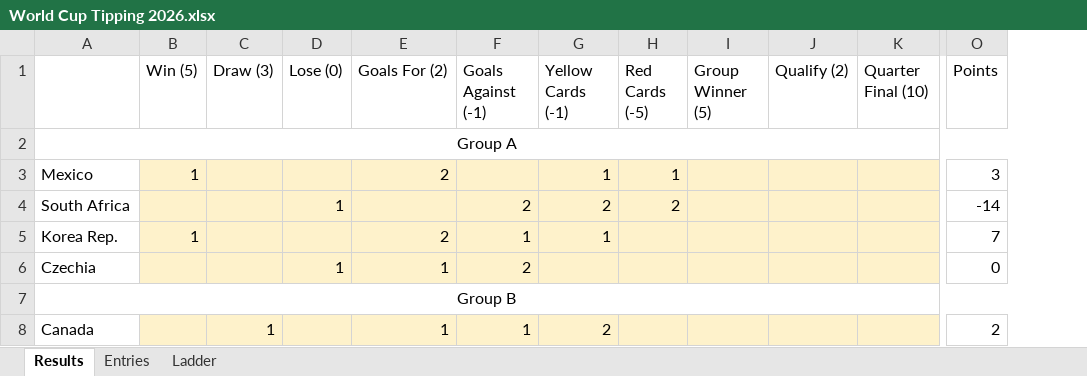
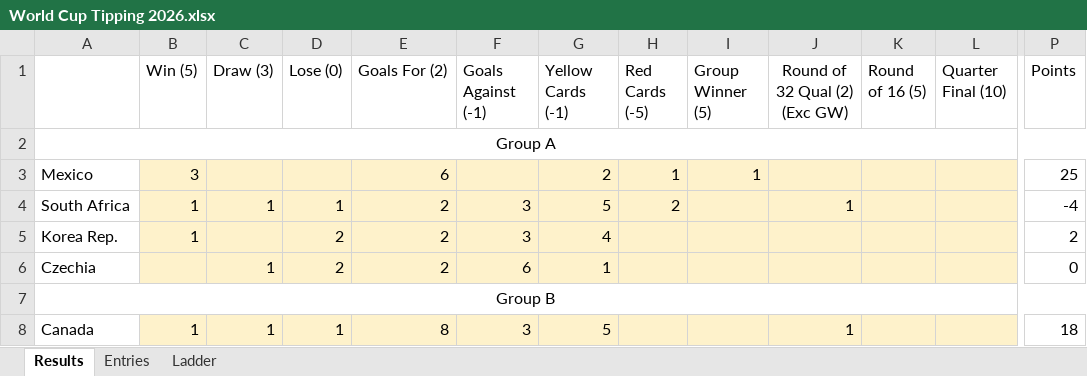
Before and after one commit to robbiebaskin/world-cup-tipping, an Excel workbook: World Cup Tipping 2026.xlsx, sheet Results, drawn as a sheet; only a part is shown, gaps mark what is left out; values as stored, in another font and other column widths than the file's, no borders; removed rows and columns are numbered as before the commit, all else as after; the diff covers the shown part only; the diff names each change by its address in the sheet, - before the commit and + after, or states it on an @@ line.

```diff
--- a/World Cup Tipping 2026.xlsx (sheet Results)
+++ b/World Cup Tipping 2026.xlsx (sheet Results)
-column J (Qualify (2)), empty
+column J (Round of 32 Qual (2) (Exc GW)), rows 4-8: 1 |  |  |  | 1
+column K (Round of 16 (5)), empty
-B3 (Win (5)): 1
+B3 (Win (5)): 3
-E3 (Goals For (2)): 2
+E3 (Goals For (2)): 6
-G3 (Yellow Cards (-1)): 1
+G3 (Yellow Cards (-1)): 2
-I3 (Group Winner (5)): (empty)
+I3 (Group Winner (5)): 1
-P3 (Points): 3
+P3 (Points): 25
-B4 (Win (5)): (empty)
+B4 (Win (5)): 1
-C4 (Draw (3)): (empty)
+C4 (Draw (3)): 1
-E4 (Goals For (2)): (empty)
+E4 (Goals For (2)): 2
-F4 (Goals Against (-1)): 2
+F4 (Goals Against (-1)): 3
-G4 (Yellow Cards (-1)): 2
+G4 (Yellow Cards (-1)): 5
-P4 (Points): -14
+P4 (Points): -4
-D5 (Lose (0)): (empty)
+D5 (Lose (0)): 2
-F5 (Goals Against (-1)): 1
+F5 (Goals Against (-1)): 3
-G5 (Yellow Cards (-1)): 1
+G5 (Yellow Cards (-1)): 4
-P5 (Points): 7
+P5 (Points): 2
-C6 (Draw (3)): (empty)
+C6 (Draw (3)): 1
-D6 (Lose (0)): 1
+D6 (Lose (0)): 2
-E6 (Goals For (2)): 1
+E6 (Goals For (2)): 2
-F6 (Goals Against (-1)): 2
+F6 (Goals Against (-1)): 6
-G6 (Yellow Cards (-1)): (empty)
+G6 (Yellow Cards (-1)): 1
-B8 (Win (5)): (empty)
+B8 (Win (5)): 1
-D8 (Lose (0)): (empty)
+D8 (Lose (0)): 1
-E8 (Goals For (2)): 1
+E8 (Goals For (2)): 8
-F8 (Goals Against (-1)): 1
+F8 (Goals Against (-1)): 3
-G8 (Yellow Cards (-1)): 2
+G8 (Yellow Cards (-1)): 5
-P8 (Points): 2
+P8 (Points): 18
```
Also changed, not shown: 242 edited cells elsewhere in this sheet, sheet Entries, sheet Ladder, formulas that keep their value, 9 other files.
